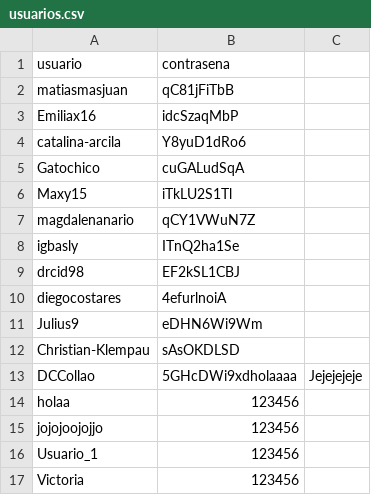
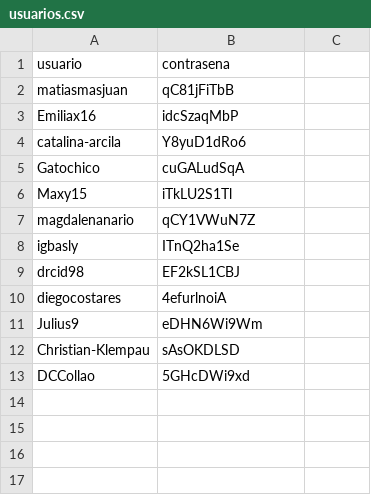
Before and after one commit to 333k444/ENTREGAS-IIC2233-2, a CSV file: TAREA_0/usuarios.csv, drawn as a sheet.

```diff
--- a/TAREA_0/usuarios.csv
+++ b/TAREA_0/usuarios.csv
@@ -12,6 +12,2 @@ Julius9,eDHN6Wi9Wm
 Christian-Klempau,sAsOKDLSD
-DCCollao,5GHcDWi9xdholaaaa,Jejejejeje
-holaa,123456
-jojojoojojjo,123456
-Usuario_1,123456
-Victoria,123456
+DCCollao,5GHcDWi9xd
```
Also changed, not shown: TAREA_0/encomiendas.csv.
